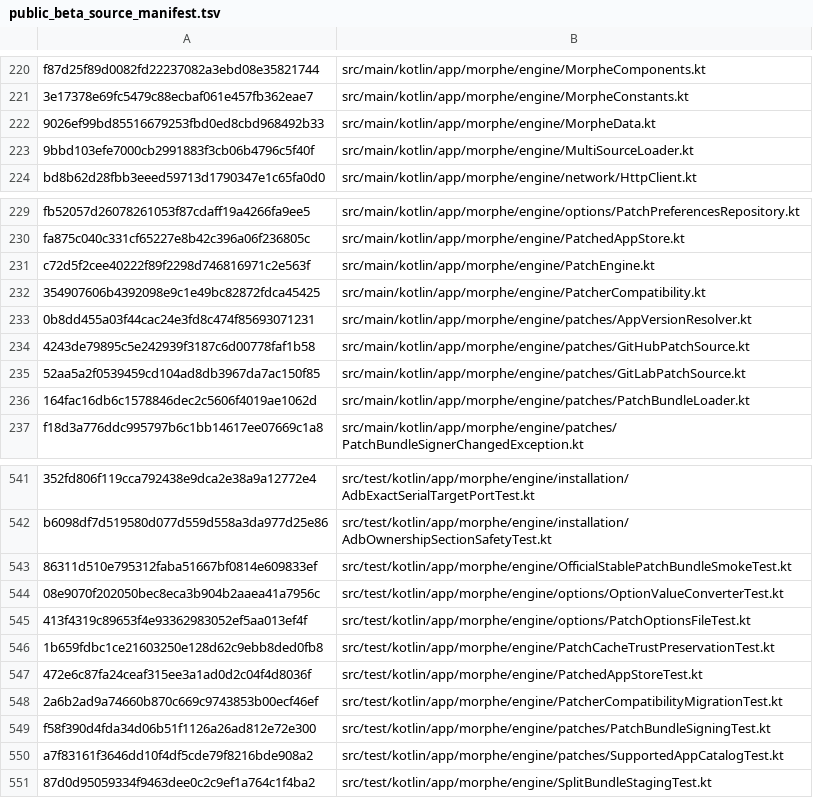
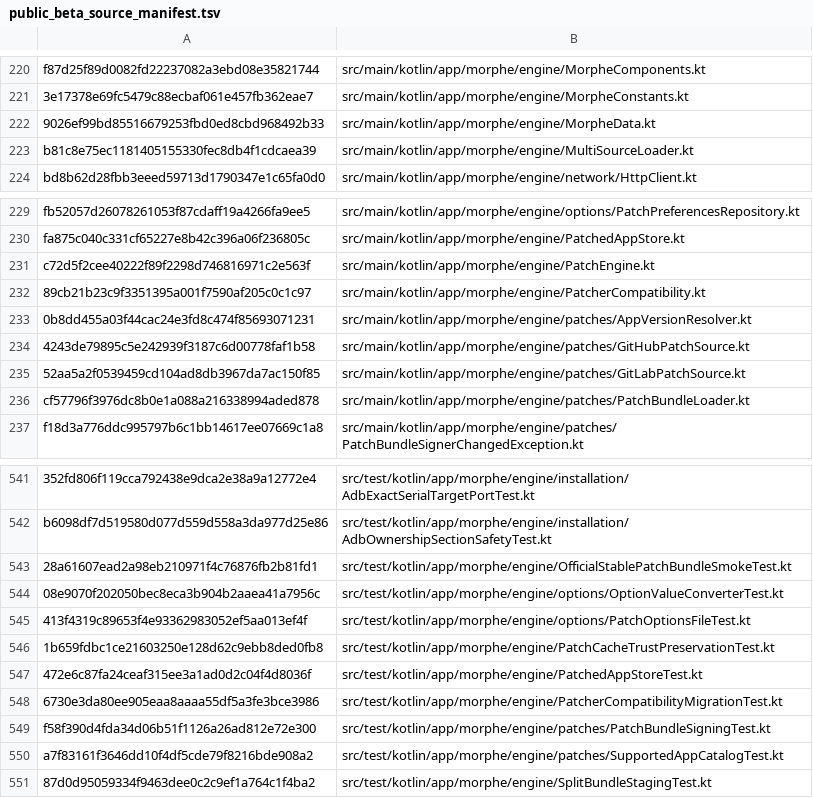
Before and after one commit to lxsdd/morphe-desktop-public, a TSV file: tools/public_beta_source_manifest.tsv, drawn as a sheet; only a part is shown, gaps mark what is left out; the diff names each change by its address in the sheet, - before the commit and + after, or states it on an @@ line.

Commit message:
release(beta): Morphe Desktop Custom 2.1.1-beta.2
Restore upstream legacy Patcher 1.x MPP compatibility and ship the SHA-pinned public beta.2 source. Qualify Ubuntu/Windows/macOS and desktop JAR integrity at source SHA 94a200f9bf9cc5a8afbc5ee4b28a346ad4e722bd; retain product trust, signing, provenance and device safeguards. Release workflow performs post-build download SHA-256 readback before retiring beta.1.

```diff
--- a/tools/public_beta_source_manifest.tsv
+++ b/tools/public_beta_source_manifest.tsv
-A223: 9bbd103efe7000cb2991883f3cb06b4796c5f40f
+A223: b81c8e75ec1181405155330fec8db4f1cdcaea39
-A232: 354907606b4392098e9c1e49bc82872fdca45425
+A232: 89cb21b23c9f3351395a001f7590af205c0c1c97
-A236: 164fac16db6c1578846dec2c5606f4019ae1062d
+A236: cf57796f3976dc8b0e1a088a216338994aded878
-A543: 86311d510e795312faba51667bf0814e609833ef
+A543: 28a61607ead2a98eb210971f4c76876fb2b81fd1
-A548: 2a6b2ad9a74660b870c669c9743853b00ecf46ef
+A548: 6730e3da80ee905eaa8aaaa55df5a3fe3bce3986
```
Also changed, not shown: 9 other files.
